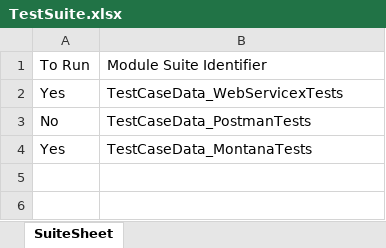
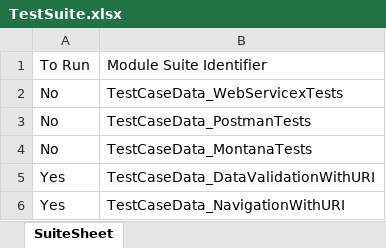
Before and after one commit to manimarankrishnan/Tech-Soup, an Excel workbook: WebServiceTests/Resources/TestSuite.xlsx, sheet SuiteSheet, drawn as a sheet; values as stored, in another font and other column widths than the file's, no borders; table styles not drawn; the diff names each change by its address in the sheet, - before the commit and + after, or states it on an @@ line.

```diff
--- a/WebServiceTests/Resources/TestSuite.xlsx (sheet SuiteSheet)
+++ b/WebServiceTests/Resources/TestSuite.xlsx (sheet SuiteSheet)
-A2: Yes
+A2: No
-A4: Yes
+A4: No
+row 5: Yes | TestCaseData_DataValidationWithURI
+row 6: Yes | TestCaseData_NavigationWithURI
```
Also changed, not shown: WebServiceTests/Resources/TestCaseData.xlsx, 9 other files.
